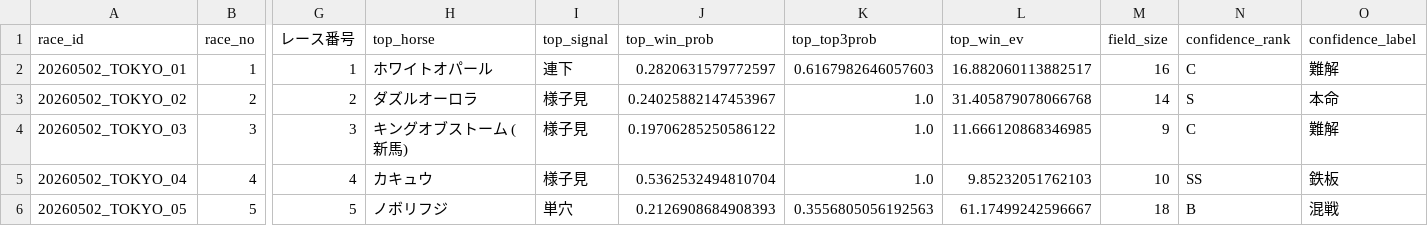
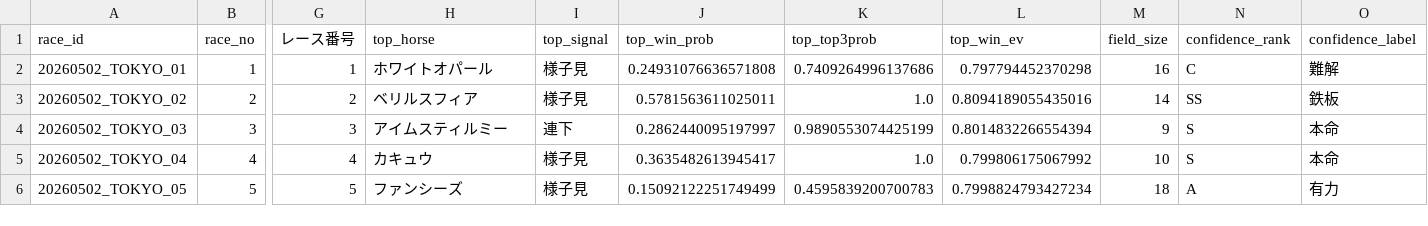
Before and after one commit to k2automate/keiba_ai_mvp, a CSV file: ui/public/data/race_list_view.csv, drawn as a sheet; only a part is shown, gaps mark what is left out; the diff covers the shown part only; the diff names each change by its address in the sheet, - before the commit and + after, or states it on an @@ line.

```diff
--- a/ui/public/data/race_list_view.csv
+++ b/ui/public/data/race_list_view.csv
-I2 (top_signal): 連下
+I2 (top_signal): 様子見
-J2 (top_win_prob): 0.2820631579772597
+J2 (top_win_prob): 0.24931076636571808
-K2 (top_top3prob): 0.6167982646057603
+K2 (top_top3prob): 0.7409264996137686
-L2 (top_win_ev): 16.882060113882517
+L2 (top_win_ev): 0.797794452370298
-H3 (top_horse): ダズルオーロラ
+H3 (top_horse): ベリルスフィア
-J3 (top_win_prob): 0.24025882147453967
+J3 (top_win_prob): 0.5781563611025011
-L3 (top_win_ev): 31.405879078066768
+L3 (top_win_ev): 0.8094189055435016
-N3 (confidence_rank): S
+N3 (confidence_rank): SS
-O3 (confidence_label): 本命
+O3 (confidence_label): 鉄板
-H4 (top_horse): キングオブストーム (新馬)
+H4 (top_horse): アイムスティルミー
-I4 (top_signal): 様子見
+I4 (top_signal): 連下
-J4 (top_win_prob): 0.19706285250586122
+J4 (top_win_prob): 0.2862440095197997
-K4 (top_top3prob): 1.0
+K4 (top_top3prob): 0.9890553074425199
-L4 (top_win_ev): 11.666120868346985
+L4 (top_win_ev): 0.8014832266554394
-N4 (confidence_rank): C
+N4 (confidence_rank): S
-O4 (confidence_label): 難解
+O4 (confidence_label): 本命
-J5 (top_win_prob): 0.5362532494810704
+J5 (top_win_prob): 0.3635482613945417
-L5 (top_win_ev): 9.85232051762103
+L5 (top_win_ev): 0.799806175067992
-N5 (confidence_rank): SS
+N5 (confidence_rank): S
-O5 (confidence_label): 鉄板
+O5 (confidence_label): 本命
-H6 (top_horse): ノボリフジ
+H6 (top_horse): ファンシーズ
-I6 (top_signal): 単穴
+I6 (top_signal): 様子見
-J6 (top_win_prob): 0.2126908684908393
+J6 (top_win_prob): 0.15092122251749499
-K6 (top_top3prob): 0.3556805056192563
+K6 (top_top3prob): 0.4595839200700783
-L6 (top_win_ev): 61.17499242596667
+L6 (top_win_ev): 0.7998824793427234
-N6 (confidence_rank): B
+N6 (confidence_rank): A
-O6 (confidence_label): 混戦
+O6 (confidence_label): 有力
```
Also changed, not shown: 112 edited cells elsewhere in this file, ui/public/data/combination_ev_ranking.csv, ui/public/data/final_multi_bets.csv, 2 other files.
